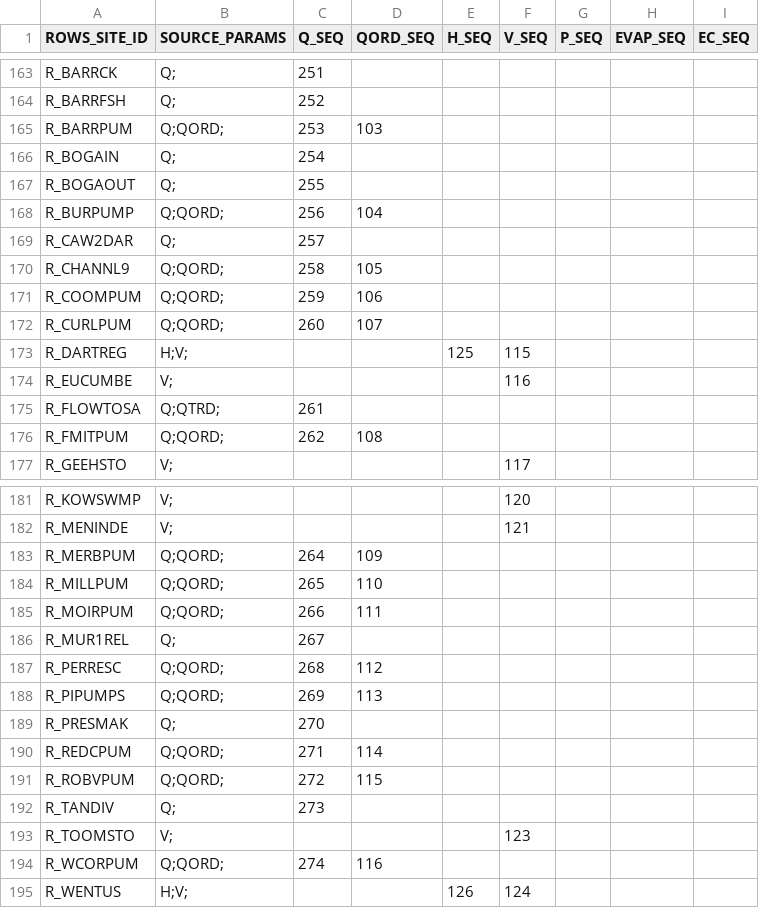
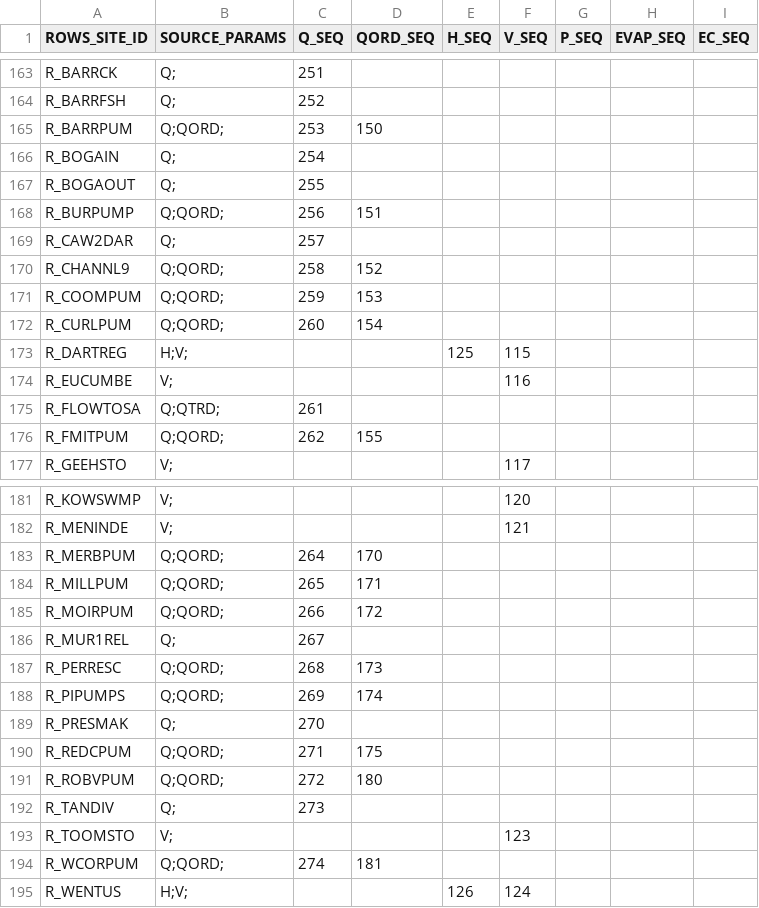
Before and after one commit to lawrenceMDBA/test, a CSV file: Config/MapLayerFiles/attributes/ROWS_ewsource_export_seq.csv, drawn as a sheet; only a part is shown, gaps mark what is left out; the diff covers the shown part only.

```diff
--- a/Config/MapLayerFiles/attributes/ROWS_ewsource_export_seq.csv
+++ b/Config/MapLayerFiles/attributes/ROWS_ewsource_export_seq.csv
@@ -164,10 +164,10 @@ R_BARRCK,Q;,251,,,,,,
 R_BARRFSH,Q;,252,,,,,,
-R_BARRPUM,Q;QORD;,253,103,,,,,
+R_BARRPUM,Q;QORD;,253,150,,,,,
 R_BOGAIN,Q;,254,,,,,,
 R_BOGAOUT,Q;,255,,,,,,
-R_BURPUMP,Q;QORD;,256,104,,,,,
+R_BURPUMP,Q;QORD;,256,151,,,,,
 R_CAW2DAR,Q;,257,,,,,,
-R_CHANNL9,Q;QORD;,258,105,,,,,
-R_COOMPUM,Q;QORD;,259,106,,,,,
-R_CURLPUM,Q;QORD;,260,107,,,,,
+R_CHANNL9,Q;QORD;,258,152,,,,,
+R_COOMPUM,Q;QORD;,259,153,,,,,
+R_CURLPUM,Q;QORD;,260,154,,,,,
 R_DARTREG,H;V;,,,125,115,,,
@@ -175,3 +175,3 @@ R_EUCUMBE,V;,,,,116,,,
 R_FLOWTOSA,Q;QTRD;,261,,,,,,
-R_FMITPUM,Q;QORD;,262,108,,,,,
+R_FMITPUM,Q;QORD;,262,155,,,,,
 R_GEEHSTO,V;,,,,117,,,
@@ -182,14 +182,14 @@ R_KOWSWMP,V;,,,,120,,,
 R_MENINDE,V;,,,,121,,,
-R_MERBPUM,Q;QORD;,264,109,,,,,
-R_MILLPUM,Q;QORD;,265,110,,,,,
-R_MOIRPUM,Q;QORD;,266,111,,,,,
+R_MERBPUM,Q;QORD;,264,170,,,,,
+R_MILLPUM,Q;QORD;,265,171,,,,,
+R_MOIRPUM,Q;QORD;,266,172,,,,,
 R_MUR1REL,Q;,267,,,,,,
-R_PERRESC,Q;QORD;,268,112,,,,,
-R_PIPUMPS,Q;QORD;,269,113,,,,,
+R_PERRESC,Q;QORD;,268,173,,,,,
+R_PIPUMPS,Q;QORD;,269,174,,,,,
 R_PRESMAK,Q;,270,,,,,,
-R_REDCPUM,Q;QORD;,271,114,,,,,
-R_ROBVPUM,Q;QORD;,272,115,,,,,
+R_REDCPUM,Q;QORD;,271,175,,,,,
+R_ROBVPUM,Q;QORD;,272,180,,,,,
 R_TANDIV,Q;,273,,,,,,
 R_TOOMSTO,V;,,,,123,,,
-R_WCORPUM,Q;QORD;,274,116,,,,,
+R_WCORPUM,Q;QORD;,274,181,,,,,
 R_WENTUS,H;V;,,,126,124,,,
```
Also changed, not shown: 5 edited cells elsewhere in this file, Config/MapLayerFiles/ROWS_Locations.csv.
